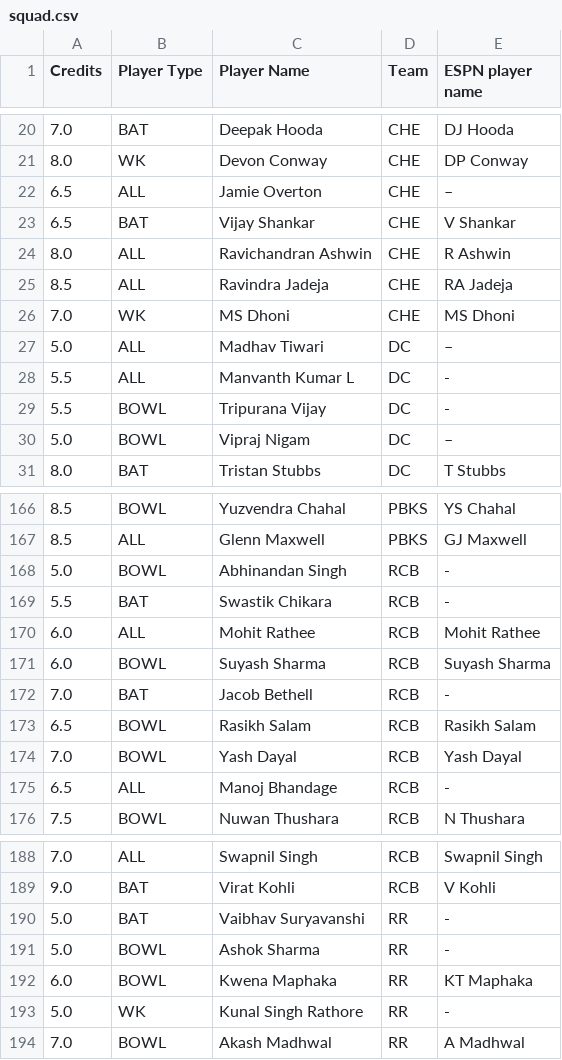
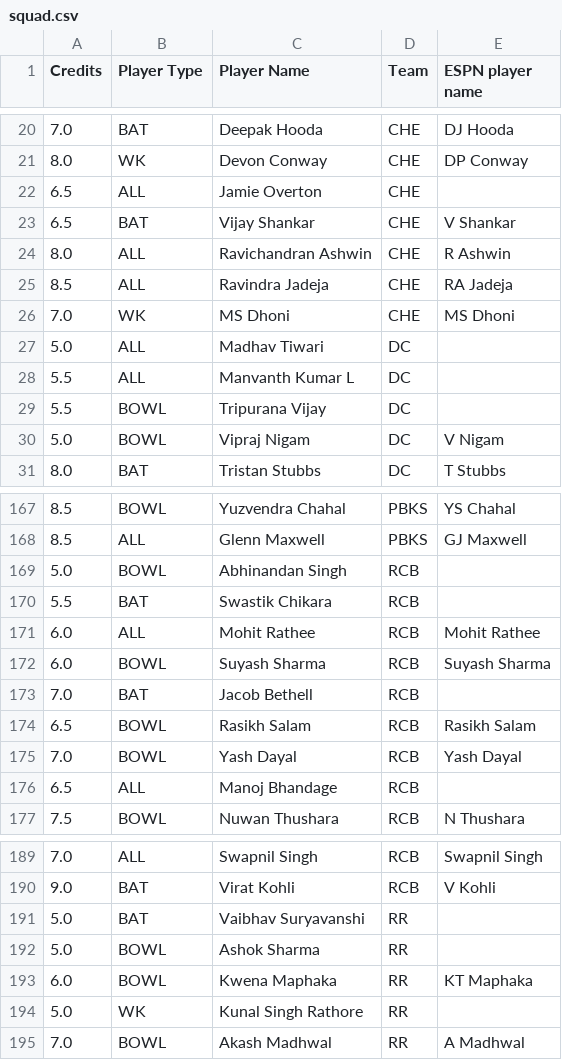
Before and after one commit to RishabhK103/Gameathon-2.0, a CSV file: data/ipl/squad.csv, drawn as a sheet; only a part is shown, gaps mark what is left out; the diff covers the shown part only.

```diff
--- a/data/ipl/squad.csv
+++ b/data/ipl/squad.csv
@@ -21,3 +21,3 @@ Credits,Player Type,Player Name,Team,ESPN player name
 8.0,WK,Devon Conway,CHE,DP Conway
-6.5,ALL,Jamie Overton,CHE,–
+6.5,ALL,Jamie Overton,CHE,
 6.5,BAT,Vijay Shankar,CHE,V Shankar
@@ -26,6 +26,6 @@ Credits,Player Type,Player Name,Team,ESPN player name
 7.0,WK,MS Dhoni,CHE,MS Dhoni
-5.0,ALL,Madhav Tiwari,DC,–
-5.5,ALL,Manvanth Kumar L,DC,-
-5.5,BOWL,Tripurana Vijay,DC,-
-5.0,BOWL,Vipraj Nigam,DC,–
+5.0,ALL,Madhav Tiwari,DC,
+5.5,ALL,Manvanth Kumar L,DC,
+5.5,BOWL,Tripurana Vijay,DC,
+5.0,BOWL,Vipraj Nigam,DC,V Nigam
 8.0,BAT,Tristan Stubbs,DC,T Stubbs
@@ -167,10 +168,10 @@ Credits,Player Type,Player Name,Team,ESPN player name
 8.5,ALL,Glenn Maxwell,PBKS,GJ Maxwell
-5.0,BOWL,Abhinandan Singh,RCB,-
-5.5,BAT,Swastik Chikara,RCB,-
+5.0,BOWL,Abhinandan Singh,RCB,
+5.5,BAT,Swastik Chikara,RCB,
 6.0,ALL,Mohit Rathee,RCB,Mohit Rathee
 6.0,BOWL,Suyash Sharma,RCB,Suyash Sharma
-7.0,BAT,Jacob Bethell,RCB,-
+7.0,BAT,Jacob Bethell,RCB,
 6.5,BOWL,Rasikh Salam,RCB,Rasikh Salam
 7.0,BOWL,Yash Dayal,RCB,Yash Dayal
-6.5,ALL,Manoj Bhandage,RCB,-
+6.5,ALL,Manoj Bhandage,RCB,
 7.5,BOWL,Nuwan Thushara,RCB,N Thushara
@@ -189,6 +190,6 @@ Credits,Player Type,Player Name,Team,ESPN player name
 9.0,BAT,Virat Kohli,RCB,V Kohli
-5.0,BAT,Vaibhav Suryavanshi,RR,-
-5.0,BOWL,Ashok Sharma,RR,-
+5.0,BAT,Vaibhav Suryavanshi,RR,
+5.0,BOWL,Ashok Sharma,RR,
 6.0,BOWL,Kwena Maphaka,RR,KT Maphaka
-5.0,WK,Kunal Singh Rathore,RR,-
+5.0,WK,Kunal Singh Rathore,RR,
 7.0,BOWL,Akash Madhwal,RR,A Madhwal
```
Also changed, not shown: 1 added row and 34 edited cells elsewhere in this file.
